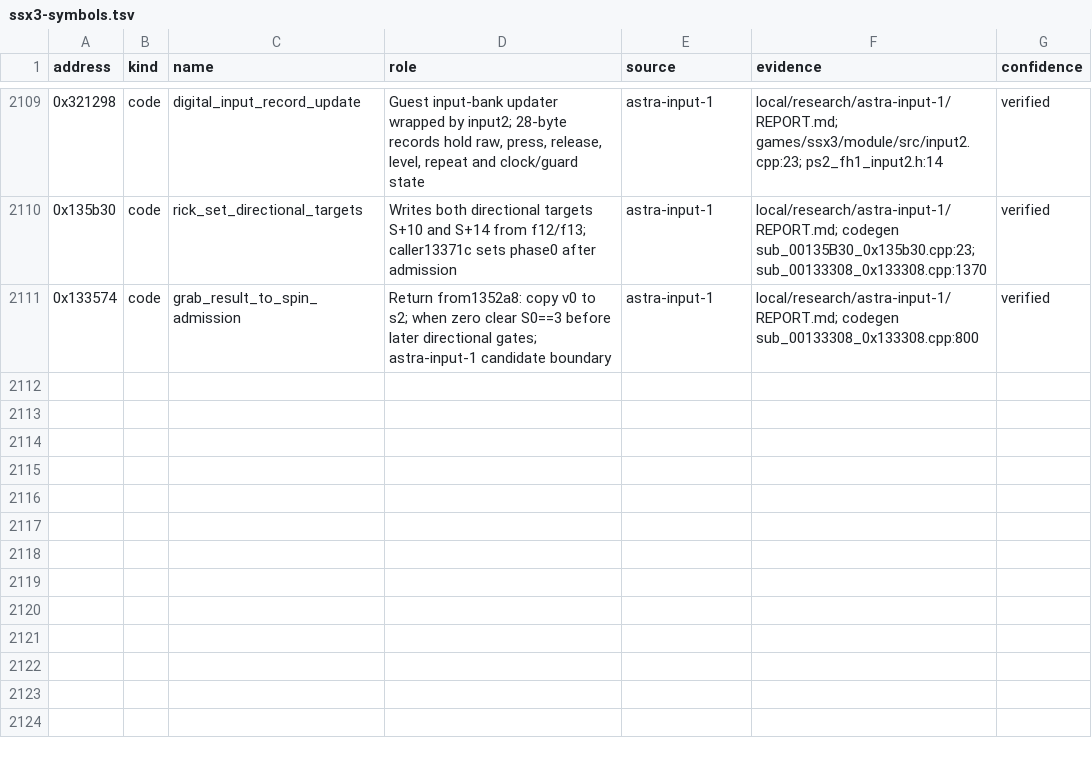
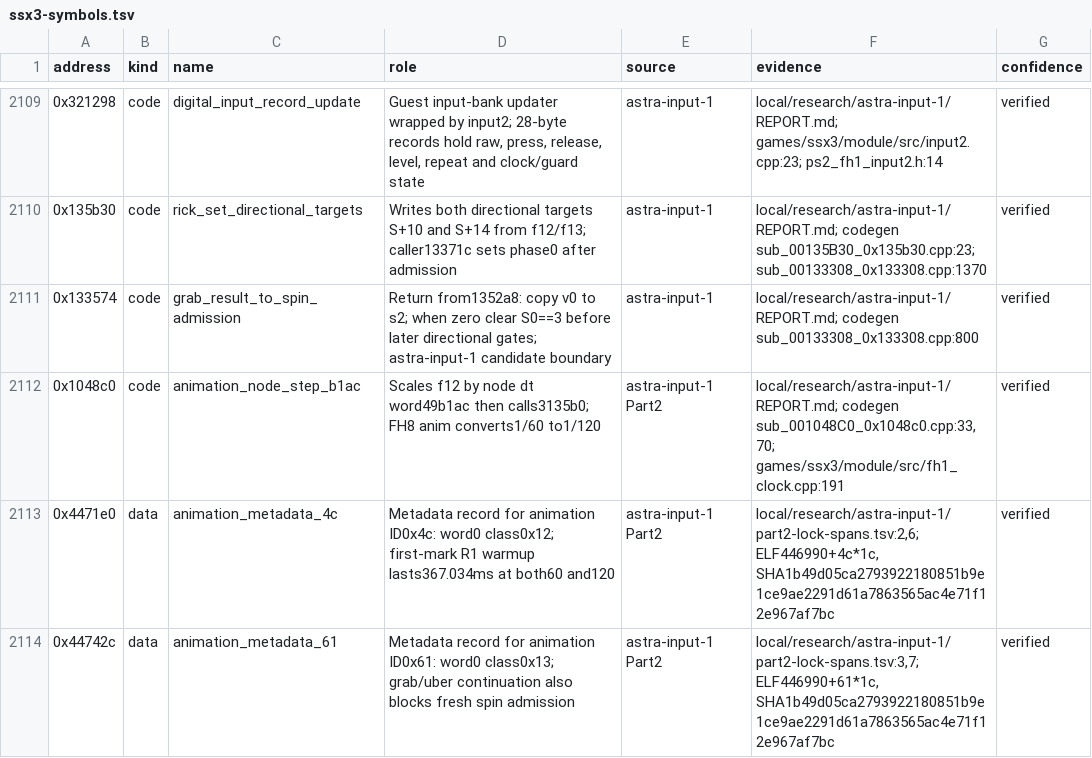
Before and after one commit to brad-richardson/ssx3-120, a TSV file: games/ssx3/ssx3-symbols.tsv, drawn as a sheet; only a part is shown, gaps mark what is left out; the diff names each change by its address in the sheet, - before the commit and + after, or states it on an @@ line.

Commit message:
[astra-input-1] Map stock-matched grab animation timing evidence
Orchestrated-By: ssx3 orch

```diff
--- a/games/ssx3/ssx3-symbols.tsv
+++ b/games/ssx3/ssx3-symbols.tsv
+row 2112: 0x1048c0 | code | animation_node_step_b1ac | Scales f12 by node dt word49b1ac then calls3135b0; FH8 anim converts1/60 to1/120 | astra-input-1 Part2 | local/research/astra-input-1/REPORT.md; codegen sub_001048C0_0x1048c0.cpp:33,70; games/ssx3/module/src/fh1_clock.cpp:191 | verified
+row 2113: 0x4471e0 | data | animation_metadata_4c | Metadata record for animation ID0x4c: word0 class0x12; first-mark R1 warmup lasts367.034ms at both60 and120 | astra-input-1 Part2 | local/research/astra-input-1/part2-lock-spans.tsv:2,6; ELF446990+4c*1c, SHA1b49d05ca2793922180851b9e1ce9ae2291d61a7863565ac4e71f12e967af7bc | verified
+row 2114: 0x44742c | data | animation_metadata_61 | Metadata record for animation ID0x61: word0 class0x13; grab/uber continuation also blocks fresh spin admission | astra-input-1 Part2 | local/research/astra-input-1/part2-lock-spans.tsv:3,7; ELF446990+61*1c, SHA1b49d05ca2793922180851b9e1ce9ae2291d61a7863565ac4e71f12e967af7bc | verified
```
Also changed, not shown: SOURCE_MANIFEST.tsv.
